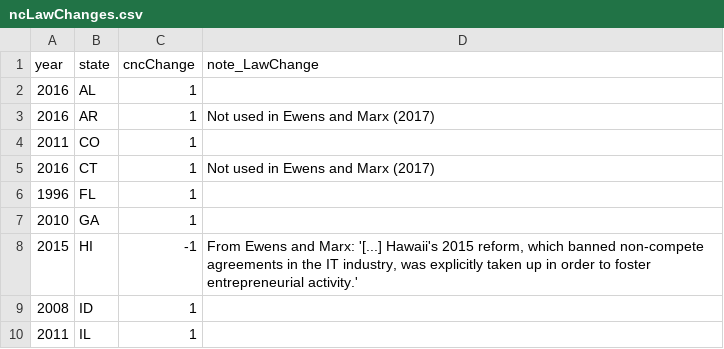
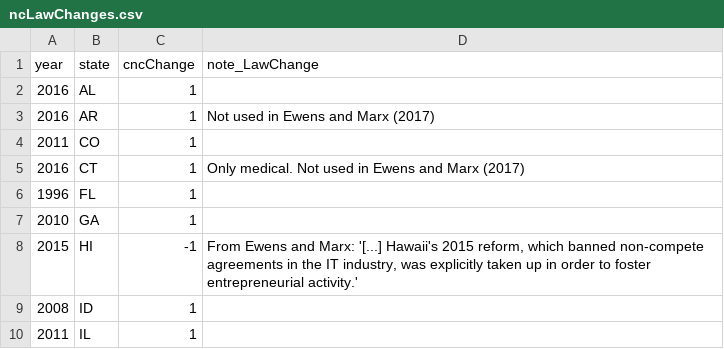
Before and after one commit to michaelewens/Non-compete-Law-Changes, a CSV file: ncLawChanges.csv, drawn as a sheet; only a part is shown.

Commit message:
CT note.

```diff
--- a/ncLawChanges.csv
+++ b/ncLawChanges.csv
@@ -4,3 +4,3 @@ year,state,cncChange,note_LawChange
 2011,"CO",1,""
-2016,"CT",1,"Not used in Ewens and Marx (2017)"
+2016,"CT",1,"Only medical. Not used in Ewens and Marx (2017)"
 1996,"FL",1,""
```
